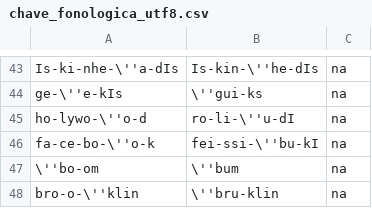
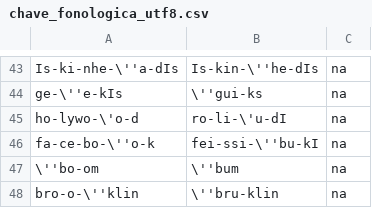
Before and after one commit to oushiro/silac, a CSV file: chave_fonologica_utf8.csv, drawn as a sheet; only a part is shown, gaps mark what is left out.

Commit message:
Update chave_fonologica_utf8.csv

```diff
--- a/chave_fonologica_utf8.csv
+++ b/chave_fonologica_utf8.csv
@@ -44,3 +44,3 @@ Is-ki-nhe-\''a-dIs;Is-kin-\''he-dIs;na
 ge-\''e-kIs;\''gui-ks;na
-ho-lywo-\''o-d;ro-li-\''u-dI;na
+ho-lywo-\'o-d;ro-li-\'u-dI;na
 fa-ce-bo-\''o-k;fei-ssi-\''bu-kI;na
```
